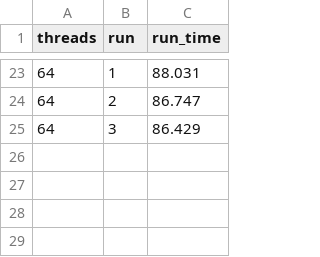
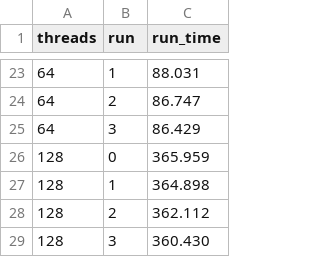
Before and after one commit to 64kramsystem/parsec-riscv-performance-testing, a CSV file: sample_output/3950x_basic/ocean_cp.timings.csv, drawn as a sheet; only a part is shown, gaps mark what is left out; the diff names each change by its address in the sheet, - before the commit and + after, or states it on an @@ line.

Commit message:
Complete 3950x basic/isolpin results

```diff
--- a/sample_output/3950x_basic/ocean_cp.timings.csv
+++ b/sample_output/3950x_basic/ocean_cp.timings.csv
+row 26: 128 | 0 | 365.959
+row 27: 128 | 1 | 364.898
+row 28: 128 | 2 | 362.112
+row 29: 128 | 3 | 360.430
```
Also changed, not shown: sample_output/3950x_basic/radix.timings.csv, 3 other files.
